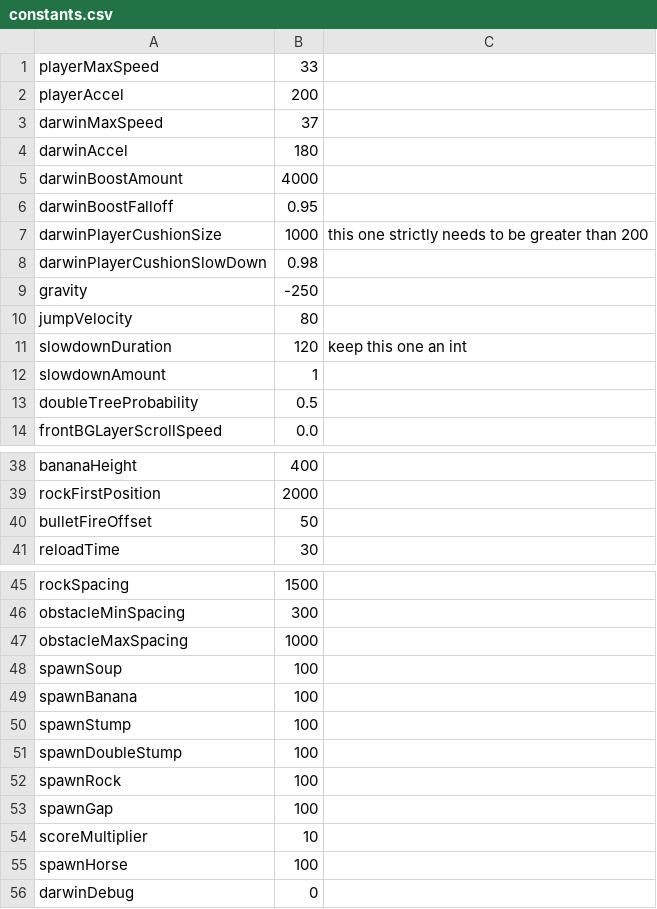
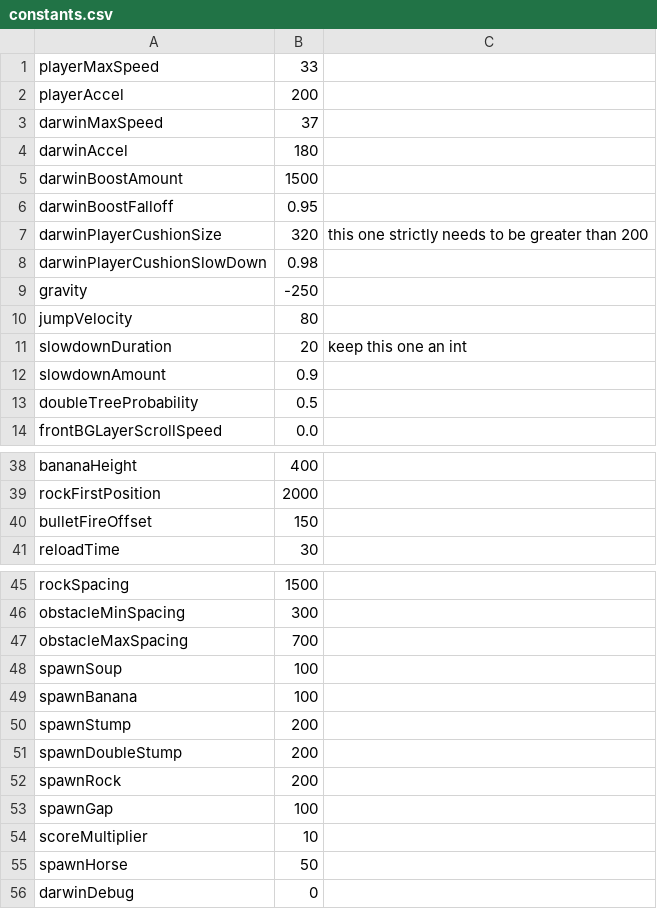
Before and after one commit to prophile/ludum-dare-24, a CSV file: octodarwin-desktop/constants.csv, drawn as a sheet; only a part is shown, gaps mark what is left out.

Commit message:
Fix the constants, because red flashing darwin == bad
Signed-off-by: Sam Phippen <samphippen@googlemail.com>

```diff
--- a/octodarwin-desktop/constants.csv
+++ b/octodarwin-desktop/constants.csv
@@ -4,5 +4,5 @@ darwinMaxSpeed,37
 darwinAccel,180
-darwinBoostAmount,4000
+darwinBoostAmount,1500
 darwinBoostFalloff,0.95
-darwinPlayerCushionSize,1000,this one strictly needs to be greater than 200
+darwinPlayerCushionSize,320,this one strictly needs to be greater than 200
 darwinPlayerCushionSlowDown,0.98
@@ -10,4 +10,4 @@ gravity,-250
 jumpVelocity,80
-slowdownDuration,120,keep this one an int
-slowdownAmount,1
+slowdownDuration,20,keep this one an int
+slowdownAmount,0.9
 doubleTreeProbability,0.5
@@ -39,3 +39,3 @@ bananaHeight,400
 rockFirstPosition,2000
-bulletFireOffset,50
+bulletFireOffset,150
 reloadTime,30
@@ -46,11 +46,11 @@ rockSpacing,1500
 obstacleMinSpacing,300
-obstacleMaxSpacing,1000
+obstacleMaxSpacing,700
 spawnSoup,100
 spawnBanana,100
-spawnStump,100
-spawnDoubleStump,100
-spawnRock,100
+spawnStump,200
+spawnDoubleStump,200
+spawnRock,200
 spawnGap,100
 scoreMultiplier,10
-spawnHorse,100
+spawnHorse,50
 darwinDebug,0
```
